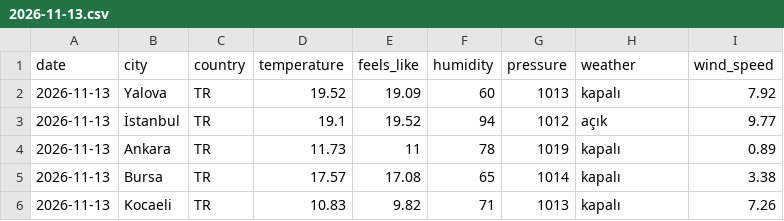
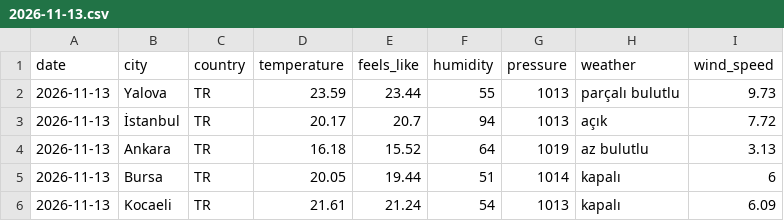
Before and after one commit to acetinkaya/turkiye-daily-open-data, a CSV file: data/weather/csv/2026-11-13.csv, drawn as a sheet.

```diff
--- a/data/weather/csv/2026-11-13.csv
+++ b/data/weather/csv/2026-11-13.csv
@@ -1,6 +1,6 @@
 date,city,country,temperature,feels_like,humidity,pressure,weather,wind_speed
-2026-11-13,Yalova,TR,19.52,19.09,60,1013,kapalı,7.92
-2026-11-13,İstanbul,TR,19.1,19.52,94,1012,açık,9.77
-2026-11-13,Ankara,TR,11.73,11,78,1019,kapalı,0.89
-2026-11-13,Bursa,TR,17.57,17.08,65,1014,kapalı,3.38
-2026-11-13,Kocaeli,TR,10.83,9.82,71,1013,kapalı,7.26
+2026-11-13,Yalova,TR,23.59,23.44,55,1013,parçalı bulutlu,9.73
+2026-11-13,İstanbul,TR,20.17,20.7,94,1013,açık,7.72
+2026-11-13,Ankara,TR,16.18,15.52,64,1019,az bulutlu,3.13
+2026-11-13,Bursa,TR,20.05,19.44,51,1014,kapalı,6
+2026-11-13,Kocaeli,TR,21.61,21.24,54,1013,kapalı,6.09
```
Also changed, not shown: 2 other files.
